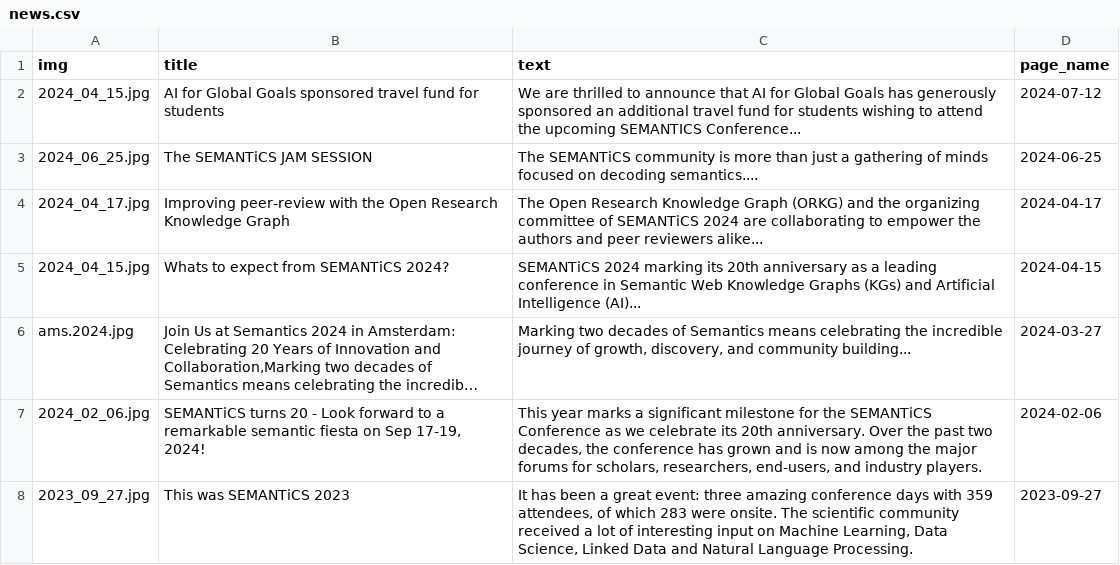
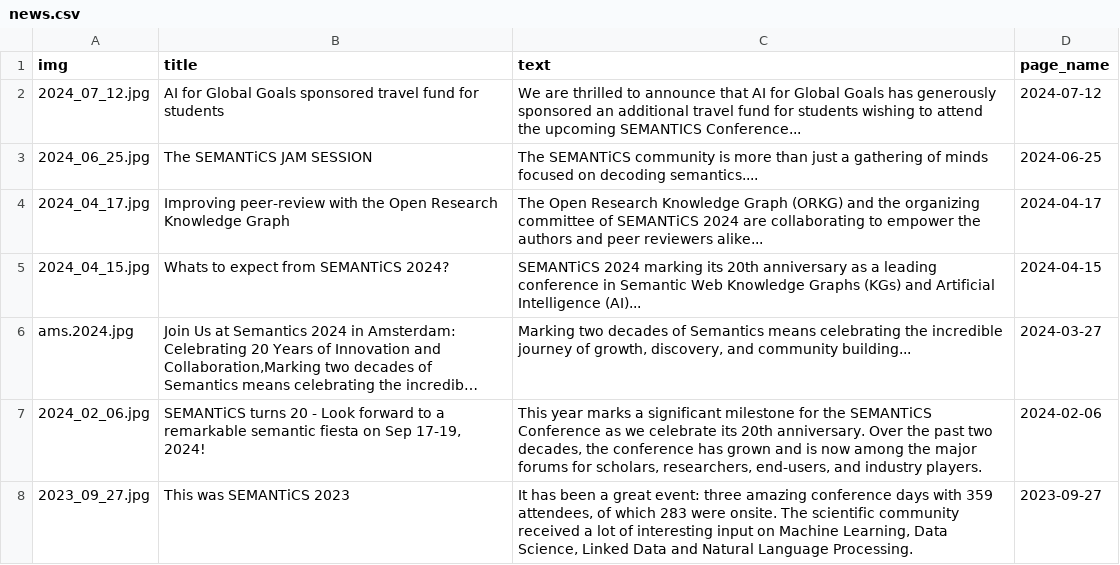
Before and after one commit to SEMANTiCS-org/2024-semantics-org.github.io, a CSV file: content/news.csv, drawn as a sheet; long unchanged cells end in ….

```diff
--- a/content/news.csv
+++ b/content/news.csv
@@ -1,3 +1,3 @@
 img,title,text,page_name,
-2024_04_15.jpg,"AI for Global Goals sponsored travel fund for students","We are thrilled to announce that AI for Global Goals has generously sponsored an additional travel fund for students wishing to attend the upcoming SEMANTICS Conference...",2024-07-12,
+2024_07_12.jpg,"AI for Global Goals sponsored travel fund for students","We are thrilled to announce that AI for Global Goals has generously sponsored an additional travel fund for students wishing to attend the upcoming SEMANTICS Conference...",2024-07-12,
 2024_06_25.jpg,"The SEMANTiCS JAM SESSION","The SEMANTiCS community is more than just a gathering of minds focused on decoding semantics....",2024-06-25,
```
Also changed, not shown: 2 other files.
